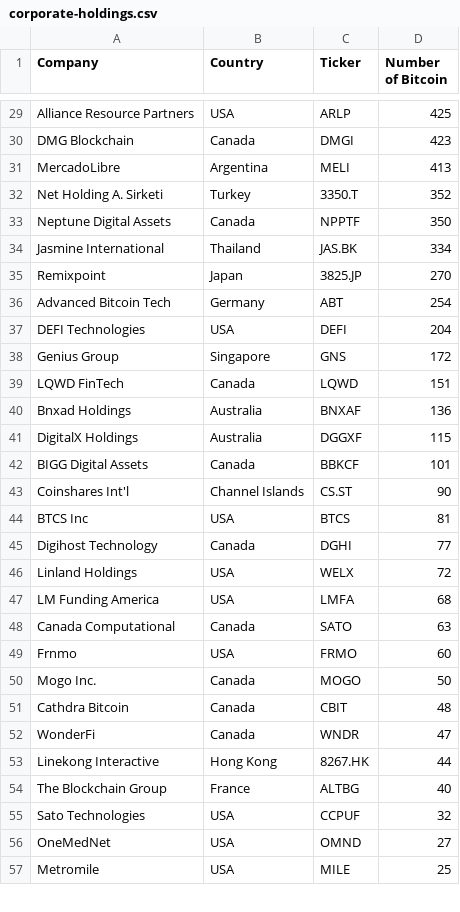
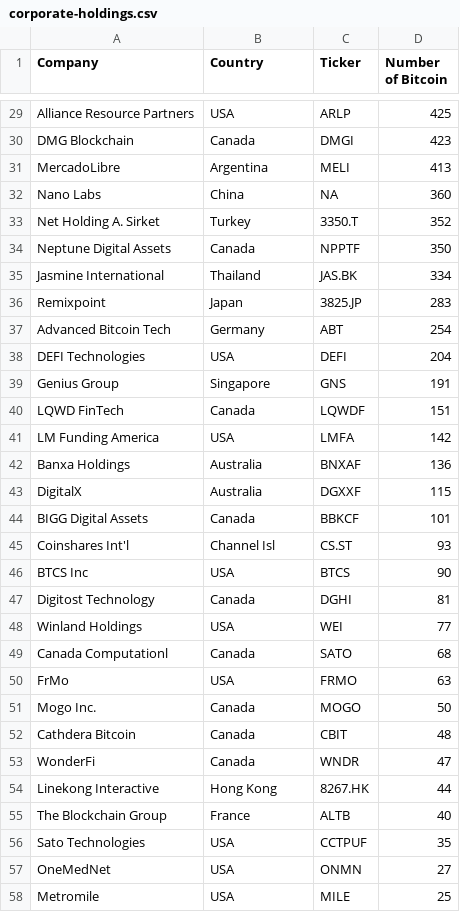
Before and after one commit to radu-chc/btc-holdings-data, a CSV file: corporate-holdings.csv, drawn as a sheet; only a part is shown, gaps mark what is left out; the diff covers the shown part only.

Commit message:
fix corporate holdings

```diff
--- a/corporate-holdings.csv
+++ b/corporate-holdings.csv
@@ -31,27 +31,28 @@ DMG Blockchain,Canada,DMGI,423
 MercadoLibre,Argentina,MELI,413
-Net Holding A. Sirketi,Turkey,3350.T,352
+Nano Labs,China,NA,360
+Net Holding A. Sirket,Turkey,3350.T,352
 Neptune Digital Assets,Canada,NPPTF,350
 Jasmine International,Thailand,JAS.BK,334
-Remixpoint,Japan,3825.JP,270
+Remixpoint,Japan,3825.JP,283
 Advanced Bitcoin Tech,Germany,ABT,254
 DEFI Technologies,USA,DEFI,204
-Genius Group,Singapore,GNS,172
-LQWD FinTech,Canada,LQWD,151
-Bnxad Holdings,Australia,BNXAF,136
-DigitalX Holdings,Australia,DGGXF,115
+Genius Group,Singapore,GNS,191
+LQWD FinTech,Canada,LQWDF,151
+LM Funding America,USA,LMFA,142
+Banxa Holdings,Australia,BNXAF,136
+DigitalX,Australia,DGXXF,115
 BIGG Digital Assets,Canada,BBKCF,101
-Coinshares Int'l,Channel Islands,CS.ST,90
-BTCS Inc,USA,BTCS,81
-Digihost Technology,Canada,DGHI,77
-Linland Holdings,USA,WELX,72
-LM Funding America,USA,LMFA,68
-Canada Computational,Canada,SATO,63
-Frnmo,USA,FRMO,60
+Coinshares Int'l,Channel Isl,CS.ST,93
+BTCS Inc,USA,BTCS,90
+Digitost Technology,Canada,DGHI,81
+Winland Holdings,USA,WEI,77
+Canada Computationl,Canada,SATO,68
+FrMo,USA,FRMO,63
 Mogo Inc.,Canada,MOGO,50
-Cathdra Bitcoin,Canada,CBIT,48
+Cathdera Bitcoin,Canada,CBIT,48
 WonderFi,Canada,WNDR,47
 Linekong Interactive,Hong Kong,8267.HK,44
-The Blockchain Group,France,ALTBG,40
-Sato Technologies,USA,CCPUF,32
-OneMedNet,USA,OMND,27
+The Blockchain Group,France,ALTB,40
+Sato Technologies,USA,CCTPUF,35
+OneMedNet,USA,ONMN,27
 Metromile,USA,MILE,25
```
Also changed, not shown: 3 added rows, 4 removed rows and 10 edited cells elsewhere in this file.
